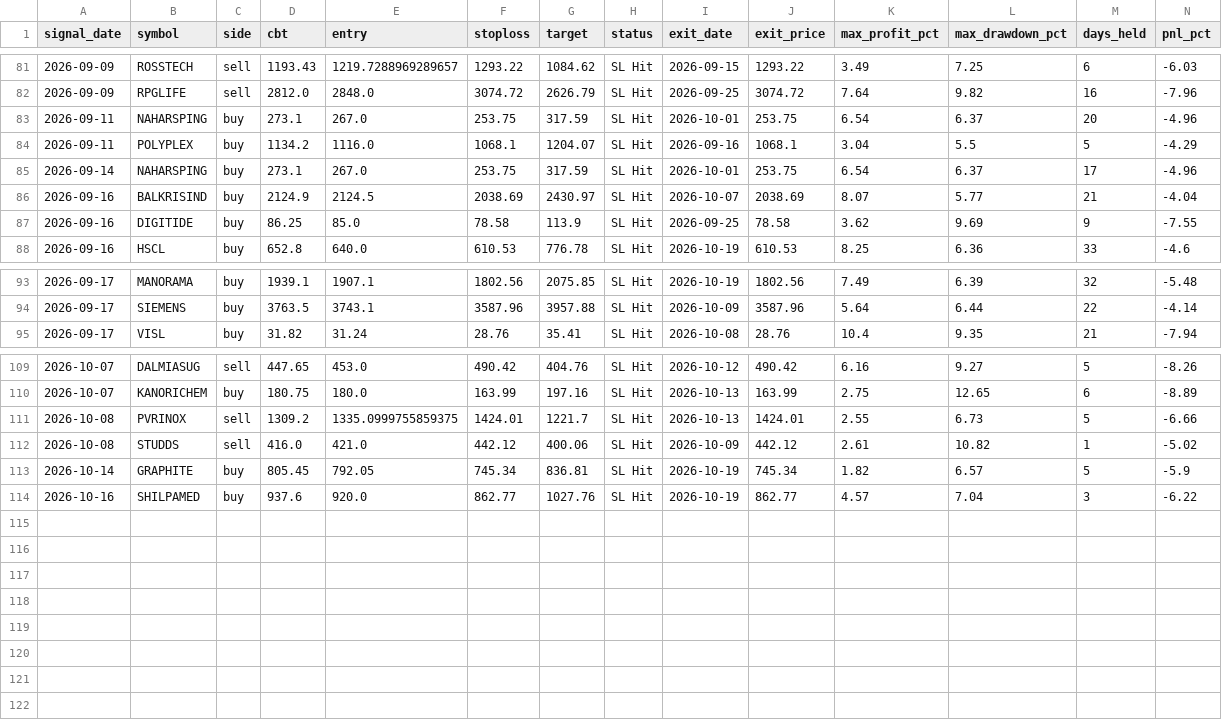
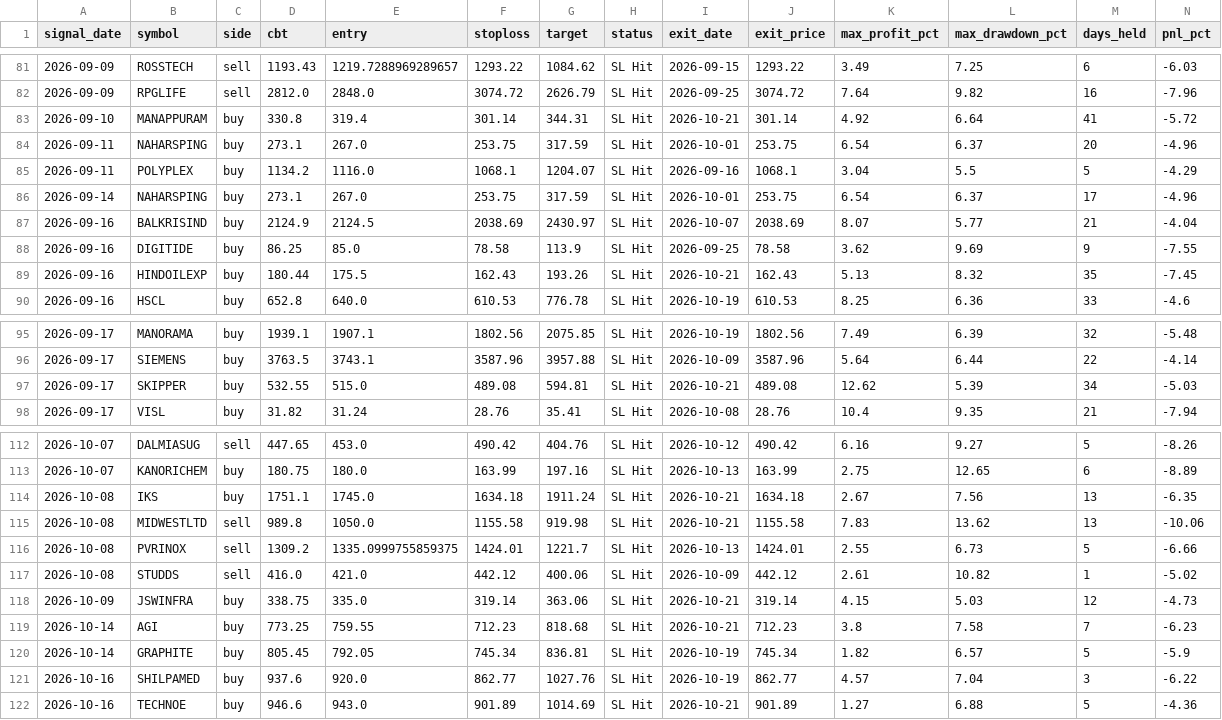
Before and after one commit to faizjio7011-code/checking-trade-signals, a CSV file: report_in/sl_hit.csv, drawn as a sheet; only a part is shown, gaps mark what is left out; rows hold the shown columns only; the diff names each change by its address in the sheet, - before the commit and + after, or states it on an @@ line.

```diff
--- a/report_in/sl_hit.csv
+++ b/report_in/sl_hit.csv
+row 83: 2026-09-10 | MANAPPURAM | buy | 330.8 | 319.4 | 301.14 | 344.31 | SL Hit | 2026-10-21 | 301.14 | 4.92 | 6.64 | 41 | -5.72
+row 89: 2026-09-16 | HINDOILEXP | buy | 180.44 | 175.5 | 162.43 | 193.26 | SL Hit | 2026-10-21 | 162.43 | 5.13 | 8.32 | 35 | -7.45
+row 97: 2026-09-17 | SKIPPER | buy | 532.55 | 515.0 | 489.08 | 594.81 | SL Hit | 2026-10-21 | 489.08 | 12.62 | 5.39 | 34 | -5.03
+row 114: 2026-10-08 | IKS | buy | 1751.1 | 1745.0 | 1634.18 | 1911.24 | SL Hit | 2026-10-21 | 1634.18 | 2.67 | 7.56 | 13 | -6.35
+row 115: 2026-10-08 | MIDWESTLTD | sell | 989.8 | 1050.0 | 1155.58 | 919.98 | SL Hit | 2026-10-21 | 1155.58 | 7.83 | 13.62 | 13 | -10.06
+row 118: 2026-10-09 | JSWINFRA | buy | 338.75 | 335.0 | 319.14 | 363.06 | SL Hit | 2026-10-21 | 319.14 | 4.15 | 5.03 | 12 | -4.73
+row 119: 2026-10-14 | AGI | buy | 773.25 | 759.55 | 712.23 | 818.68 | SL Hit | 2026-10-21 | 712.23 | 3.8 | 7.58 | 7 | -6.23
+row 122: 2026-10-16 | TECHNOE | buy | 946.6 | 943.0 | 901.89 | 1014.69 | SL Hit | 2026-10-21 | 901.89 | 1.27 | 6.88 | 5 | -4.36
```
Also changed, not shown: report/reentry.csv, report/sl_hit.csv, 7 other files.
